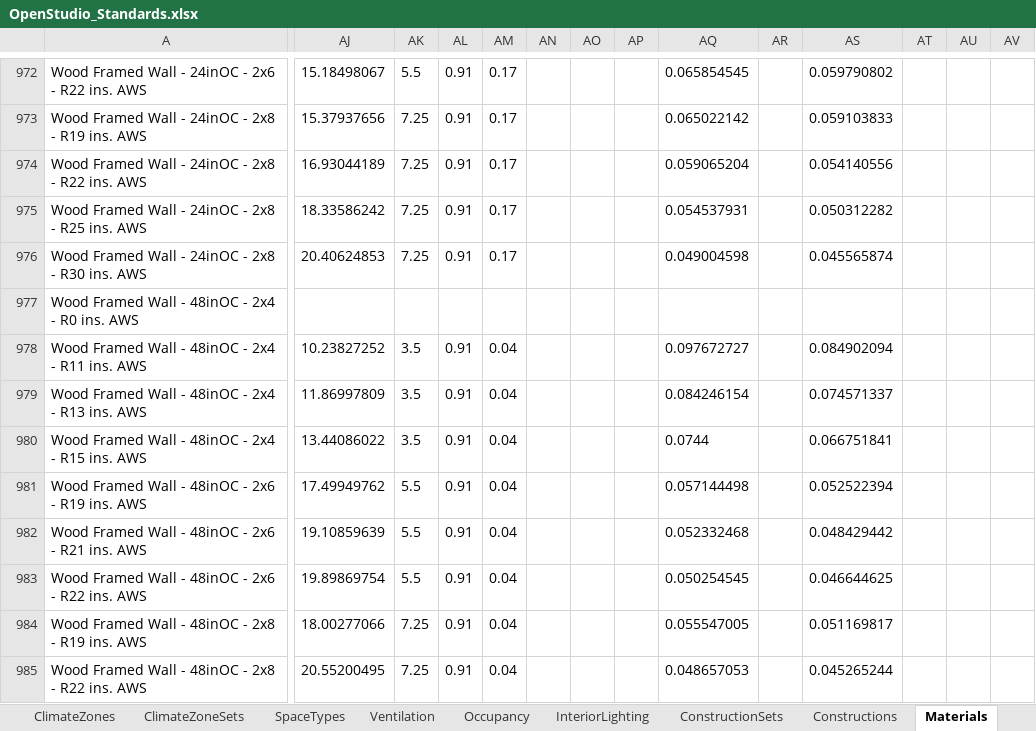
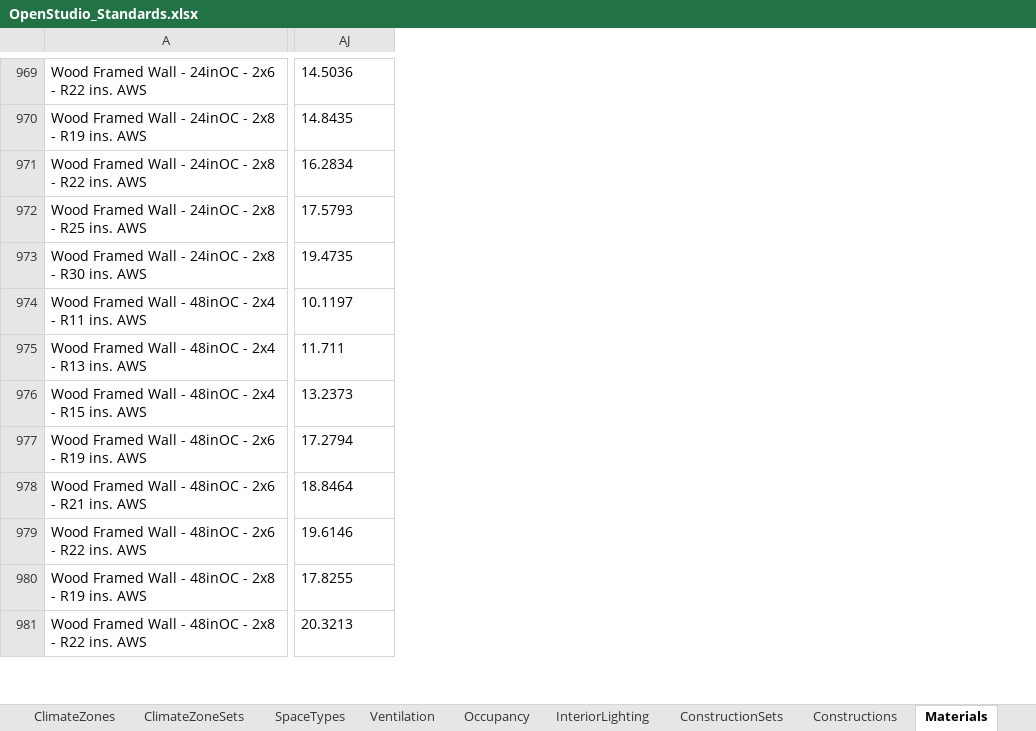
Before and after one commit to VEIC/openstudio-standards-veic-vtcbes, an Excel workbook: resources/OpenStudio_Standards.xlsx, sheet Materials, drawn as a sheet; only a part is shown, gaps mark what is left out; values as stored, in another font and other column widths than the file's, no borders; table styles not drawn; removed rows and columns are numbered as before the commit, all else as after; rows hold the shown columns only; the diff covers the shown part only; the diff names each change by its address in the sheet, - before the commit and + after, or states it on an @@ line.

Commit message:
Removing constructions not in CBECC-COM (e.g. wood framed walls with no insulation)

```diff
--- a/resources/OpenStudio_Standards.xlsx (sheet Materials)
+++ b/resources/OpenStudio_Standards.xlsx (sheet Materials)
-column AK, rows 972-976: 5.5 | 7.25 | 7.25 | 7.25 | 7.25; rows 978-985: 3.5 | 3.5 | 3.5 | 5.5 | 5.5 | 5.5 | 7.25 | 7.25
-column AL, rows 972-976: all 0.91; rows 978-985: all 0.91
-column AM, rows 972-976: all 0.17; rows 978-985: all 0.04
-column AN, empty
-column AO, empty
-column AP, empty
-column AQ, rows 972-976: 0.065854545 | 0.065022142 | 0.059065204 | 0.054537931 | 0.049004598; rows 978-985: 0.097672727 | 0.084246154 | 0.0744 | 0.057144498 | 0.052332468 | 0.050254545 | 0.055547005 | 0.048657053
-column AR, empty
-column AS, rows 972-976: 0.059790802 | 0.059103833 | 0.054140556 | 0.050312282 | 0.045565874; rows 978-985: 0.084902094 | 0.074571337 | 0.066751841 | 0.052522394 | 0.048429442 | 0.046644625 | 0.051169817 | 0.045265244
-column AT, empty
-column AU, empty
-column AV, empty
-AJ969: 15.18498067
+AJ969: 14.5036
-AJ970: 15.37937656
+AJ970: 14.8435
-AJ971: 16.93044189
+AJ971: 16.2834
-AJ972: 18.33586242
+AJ972: 17.5793
-AJ973: 20.40624853
+AJ973: 19.4735
-row 977: Wood Framed Wall - 48inOC - 2x4 - R0 ins. AWS
-AJ974: 10.23827252
+AJ974: 10.1197
-AJ975: 11.86997809
+AJ975: 11.711
-AJ976: 13.44086022
+AJ976: 13.2373
-AJ977: 17.49949762
+AJ977: 17.2794
-AJ978: 19.10859639
+AJ978: 18.8464
-AJ979: 19.89869754
+AJ979: 19.6146
-AJ980: 18.00277066
+AJ980: 17.8255
-AJ981: 20.55200495
+AJ981: 20.3213
```
Also changed, not shown: 17 removed rows, 1 added column, 2 removed columns and 187 edited cells elsewhere in this sheet, 2 other files.
